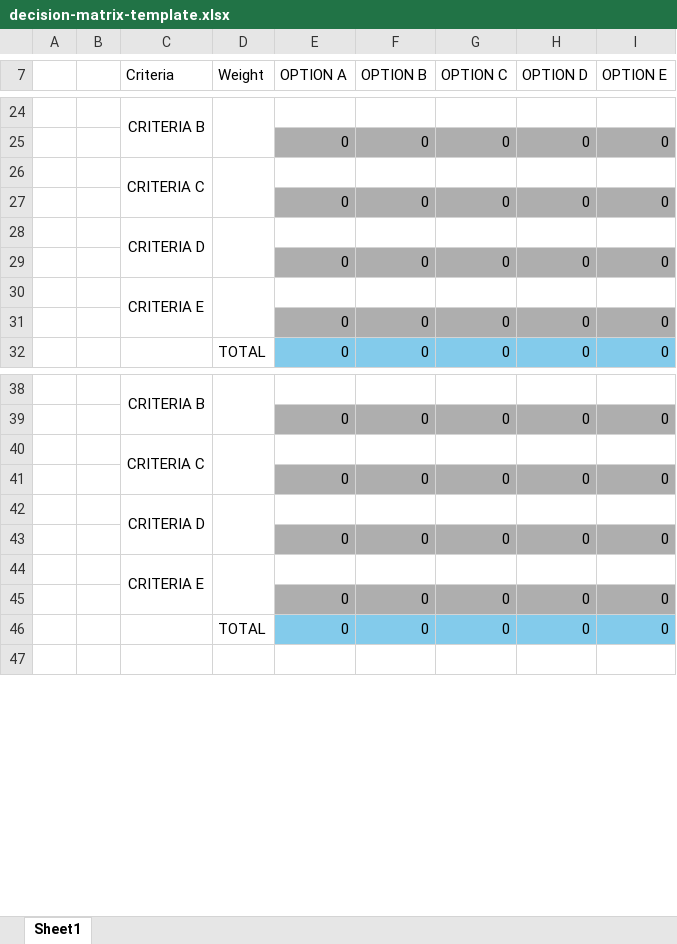
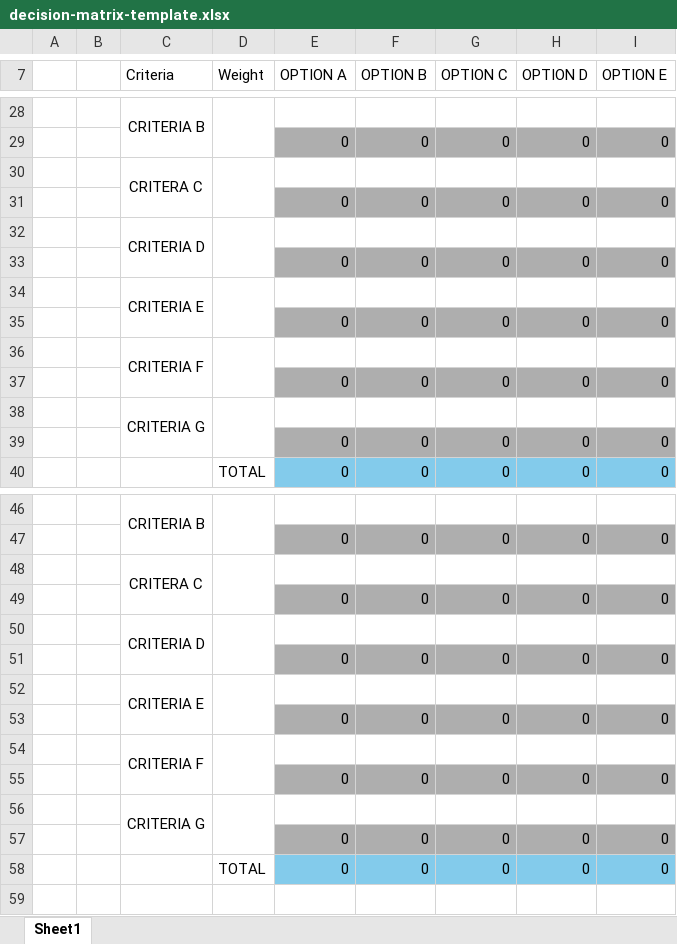
Before and after one commit to flora-comms/flora-docs, an Excel workbook: resources/templates/decision-matrix-template.xlsx, sheet Sheet1, drawn as a sheet; only a part is shown, gaps mark what is left out; values as stored, in another font and other column widths than the file's, no borders; conditional formats not drawn; removed rows and columns are numbered as before the commit, all else as after; the diff covers the shown part only; the diff names each change by its address in the sheet, - before the commit and + after, or states it on an @@ line.

```diff
--- a/resources/templates/decision-matrix-template.xlsx (sheet Sheet1)
+++ b/resources/templates/decision-matrix-template.xlsx (sheet Sheet1)
-C30 (Criteria): CRITERIA C
+C30 (Criteria): CRITERA C
-C30:C31 merged
+C34:C35 merged
-D30:D31 merged
+D34:D35 merged
+row 35:  |  |  |  | 0 | 0 | 0 | 0 | 0
+row 36:  |  | CRITERIA F
+row 37:  |  |  |  | 0 | 0 | 0 | 0 | 0
+row 38:  |  | CRITERIA G
-C48 (Criteria): CRITERIA C
+C48 (Criteria): CRITERA C
-C44:C45 merged
+C52:C53 merged
-D44:D45 merged
+D52:D53 merged
+row 53:  |  |  |  | 0 | 0 | 0 | 0 | 0
+row 54:  |  | CRITERIA F
+row 55:  |  |  |  | 0 | 0 | 0 | 0 | 0
+row 56:  |  | CRITERIA G
```
Also changed, not shown: 8 added rows, 3 edited cells, cell formats and merged cells elsewhere in this sheet, formulas that keep their value.
